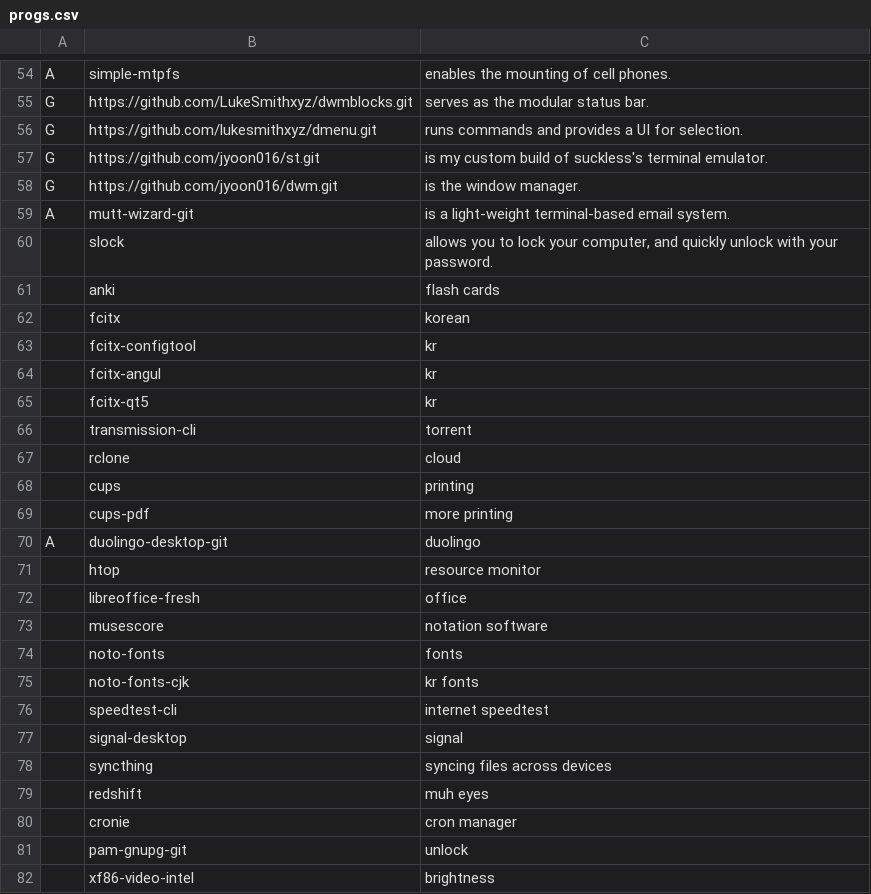
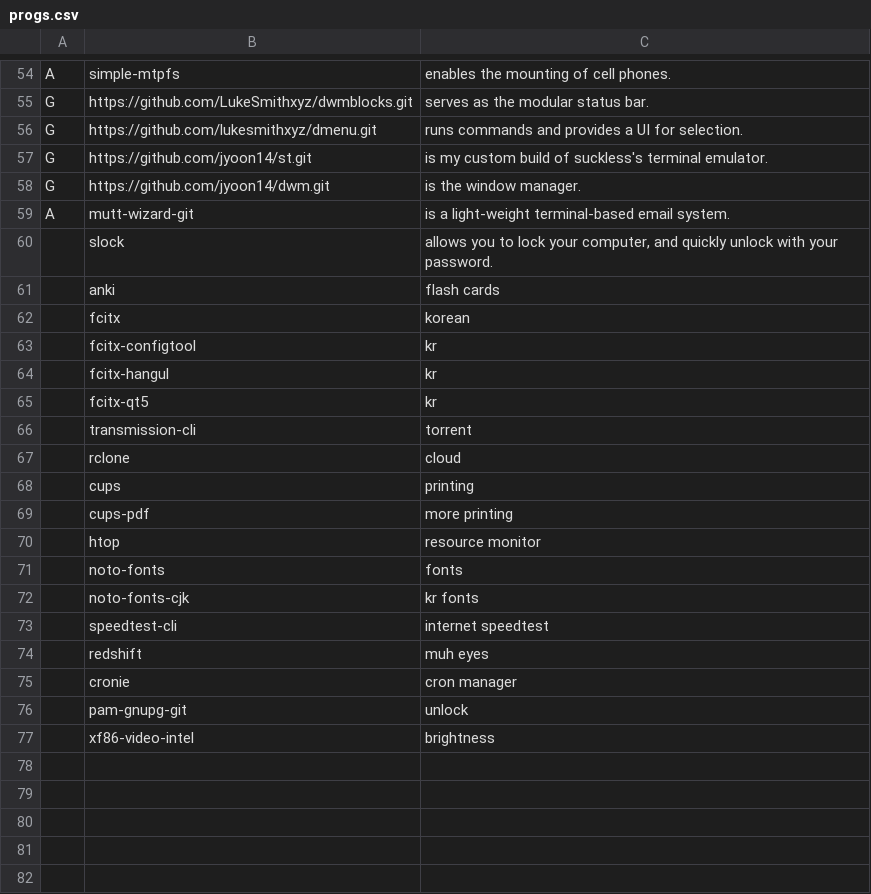
Before and after one commit to jyoon016/larbs, a CSV file: progs.csv, drawn as a sheet; only a part is shown, gaps mark what is left out.

Commit message:
asdf

```diff
--- a/progs.csv
+++ b/progs.csv
@@ -56,4 +56,4 @@ G,https://github.com/LukeSmithxyz/dwmblocks.git,"serves as the modular status ba
 G,https://github.com/lukesmithxyz/dmenu.git,"runs commands and provides a UI for selection."
-G,https://github.com/jyoon016/st.git,"is my custom build of suckless's terminal emulator."
-G,https://github.com/jyoon016/dwm.git,"is the window manager."
+G,https://github.com/jyoon14/st.git,"is my custom build of suckless's terminal emulator."
+G,https://github.com/jyoon14/dwm.git,"is the window manager."
 A,mutt-wizard-git,"is a light-weight terminal-based email system."
@@ -63,3 +63,3 @@ A,mutt-wizard-git,"is a light-weight terminal-based email system."
 ,fcitx-configtool,"kr"
-,fcitx-angul,"kr"
+,fcitx-hangul,"kr"
 ,fcitx-qt5,"kr"
@@ -69,6 +69,3 @@ A,mutt-wizard-git,"is a light-weight terminal-based email system."
 ,cups-pdf,"more printing"
-A,duolingo-desktop-git,"duolingo"
 ,htop,"resource monitor"
-,libreoffice-fresh,"office"
-,musescore,"notation software"
 ,noto-fonts,"fonts"
@@ -76,4 +73,2 @@ A,duolingo-desktop-git,"duolingo"
 ,speedtest-cli,"internet speedtest"
-,signal-desktop,"signal"
-,syncthing,"syncing files across devices"
 ,redshift,"muh eyes"
```
